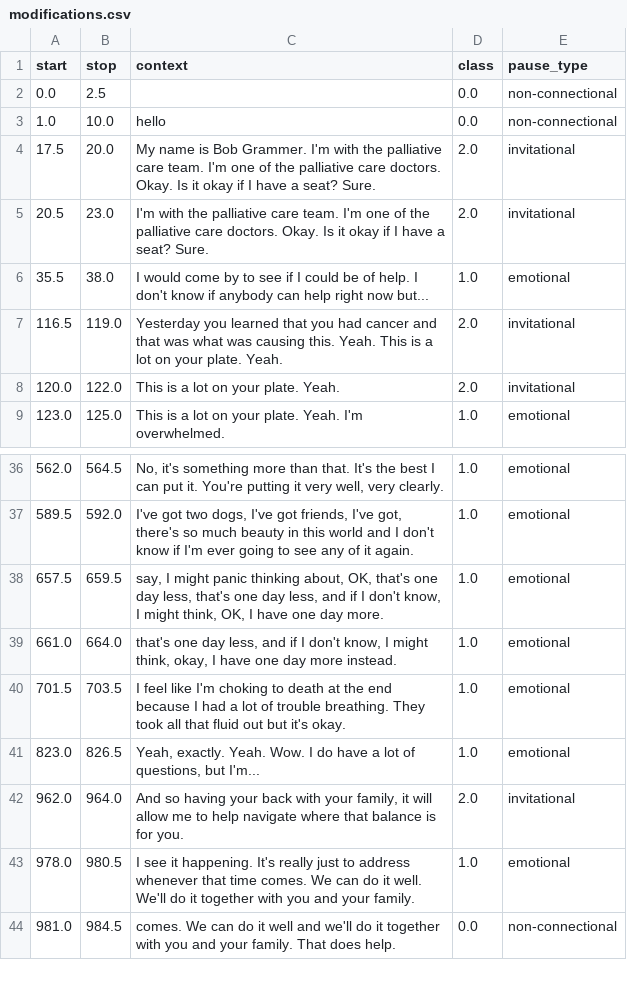
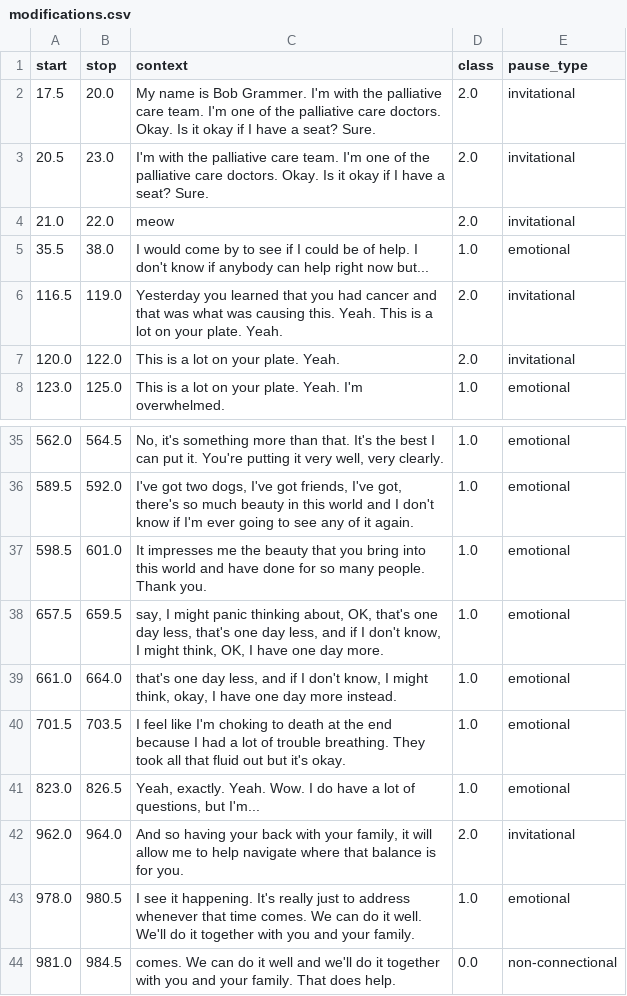
Before and after one commit to VERSO-UVM/Heard-and-Understood-App, a CSV file: flaskApp/static/modifications.csv, drawn as a sheet; only a part is shown, gaps mark what is left out.

```diff
--- a/flaskApp/static/modifications.csv
+++ b/flaskApp/static/modifications.csv
@@ -1,6 +1,5 @@
 start,stop,context,class,pause_type
-0.0,2.5,,0.0,non-connectional
-1.0,10.0,hello,0.0,non-connectional
 17.5,20.0, My name is Bob Grammer. I'm with the palliative care team. I'm one of the palliative care doctors. Okay. Is it okay if I have a seat? Sure.,2.0,invitational
 20.5,23.0, I'm with the palliative care team. I'm one of the palliative care doctors. Okay. Is it okay if I have a seat? Sure.,2.0,invitational
+21.0,22.0,meow,2.0,invitational
 35.5,38.0, I would come by to see if I could be of help. I don't know if anybody can help right now but...,1.0,emotional
@@ -37,2 +36,3 @@ start,stop,context,class,pause_type
 589.5,592.0," I've got two dogs, I've got friends, I've got, there's so much beauty in this world and I don't know if I'm ever going to see any of it again.",1.0,emotional
+598.5,601.0, It impresses me the beauty that you bring into this world and have done for so many people. Thank you.,1.0,emotional
 657.5,659.5," say, I might panic thinking about, OK, that's one day less, that's one day less, and if I don't know, I might think, OK, I have one day more.",1.0,emotional
```
Also changed, not shown: flaskApp/static/test_video_classification.csv, 3 other files.
